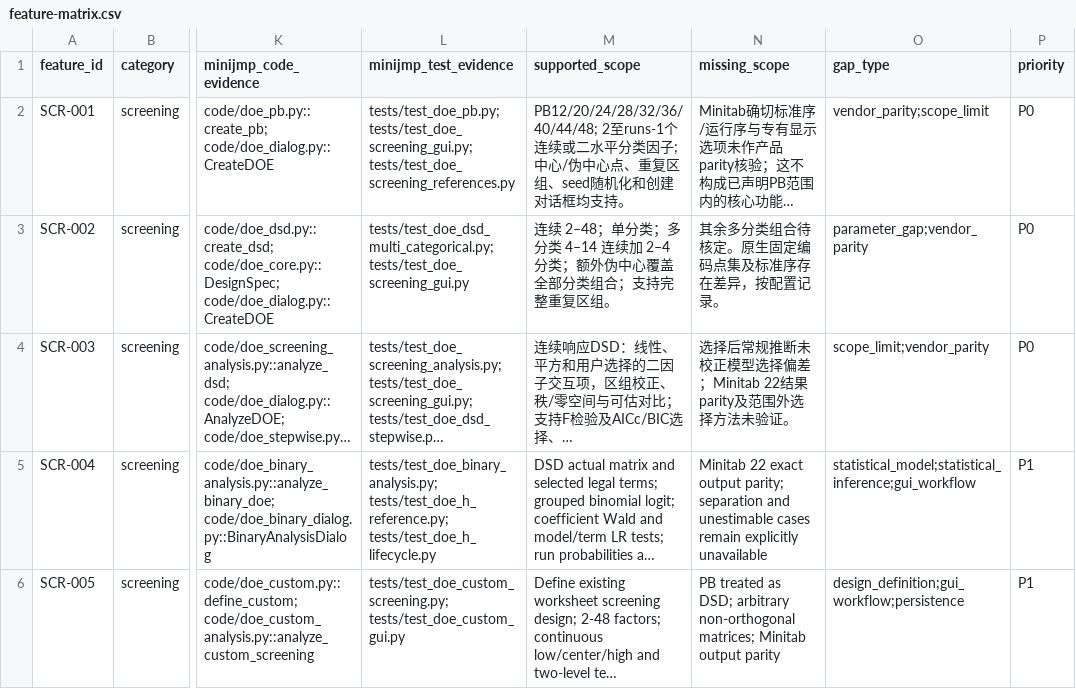
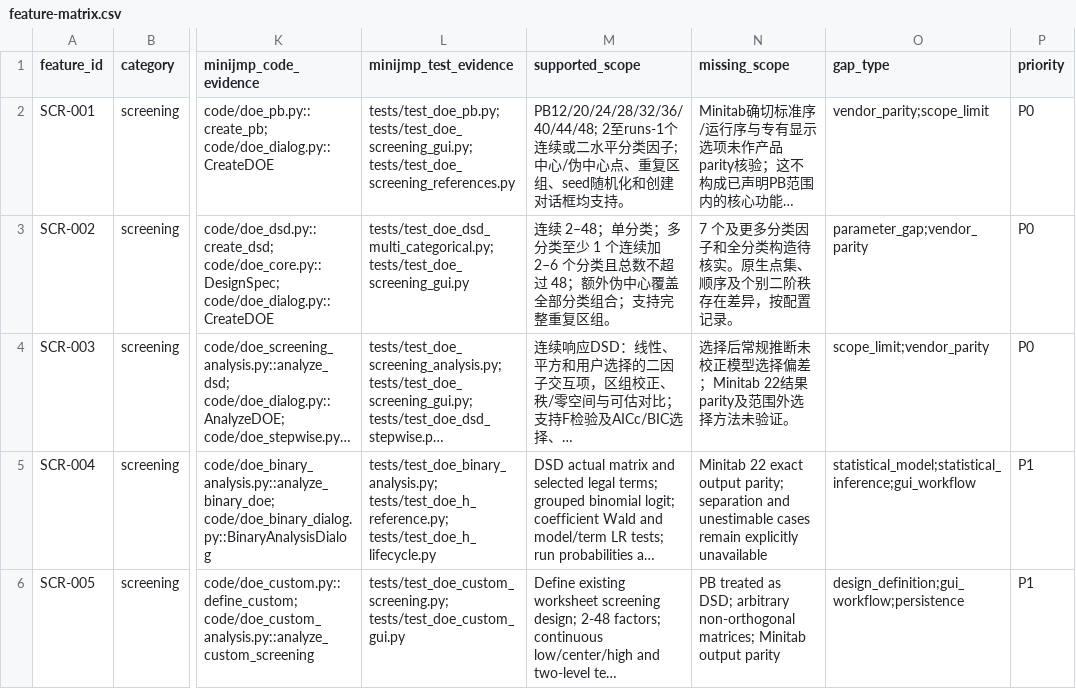
Before and after one commit to summeredge/Minijmp, a CSV file: docs/doe-minitab/feature-matrix.csv, drawn as a sheet; only a part is shown, gaps mark what is left out; long unchanged cells end in …; the diff names each change by its address in the sheet, - before the commit and + after, or states it on an @@ line.

```diff
--- a/docs/doe-minitab/feature-matrix.csv
+++ b/docs/doe-minitab/feature-matrix.csv
-M3 (supported_scope): …；多分类 4–14 连续加 2–4 分类；额外伪…
+M3 (supported_scope): …；多分类至少 1 个连续加 2–6 个分类且总数不超过 48；额外伪…
-N3 (missing_scope): 其余多分类组合待核定。原生固定编码点集及标准序存在差异，按配置记录。
+N3 (missing_scope): 7 个及更多分类因子和全分类构造待核实。原生点集、顺序及个别二阶秩存在差异，按配置记录。
```
Also changed, not shown: docs/minitab-parity/coverage-matrix.csv, 12 other files.
